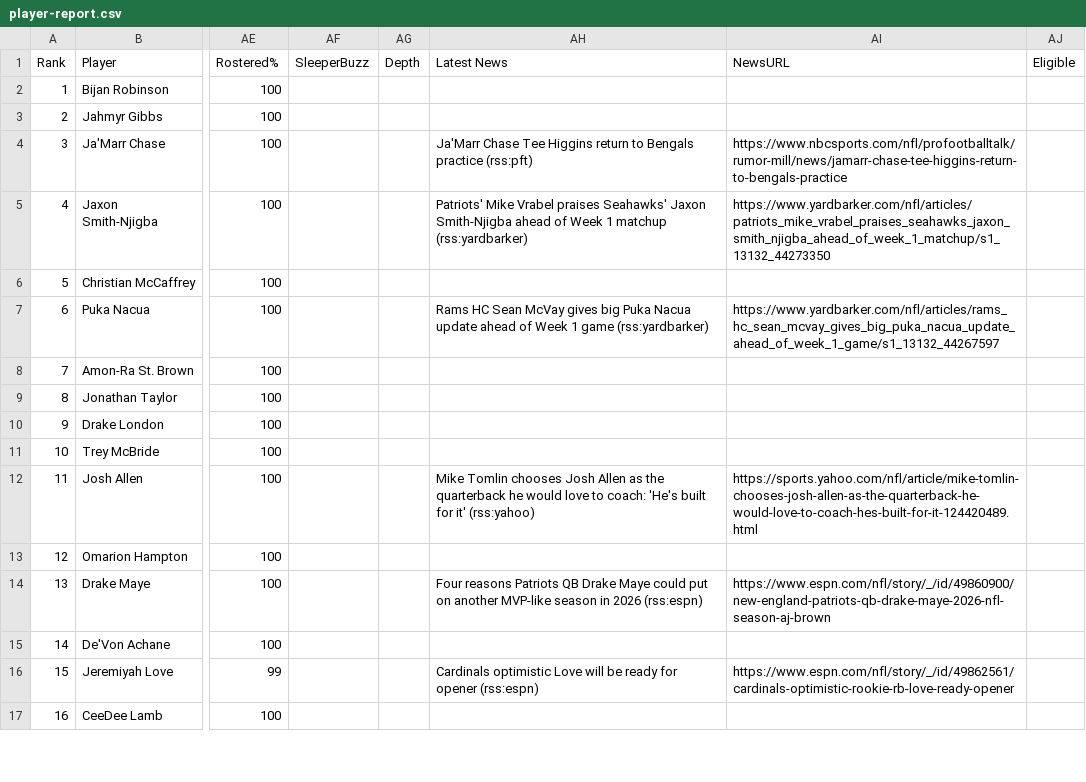
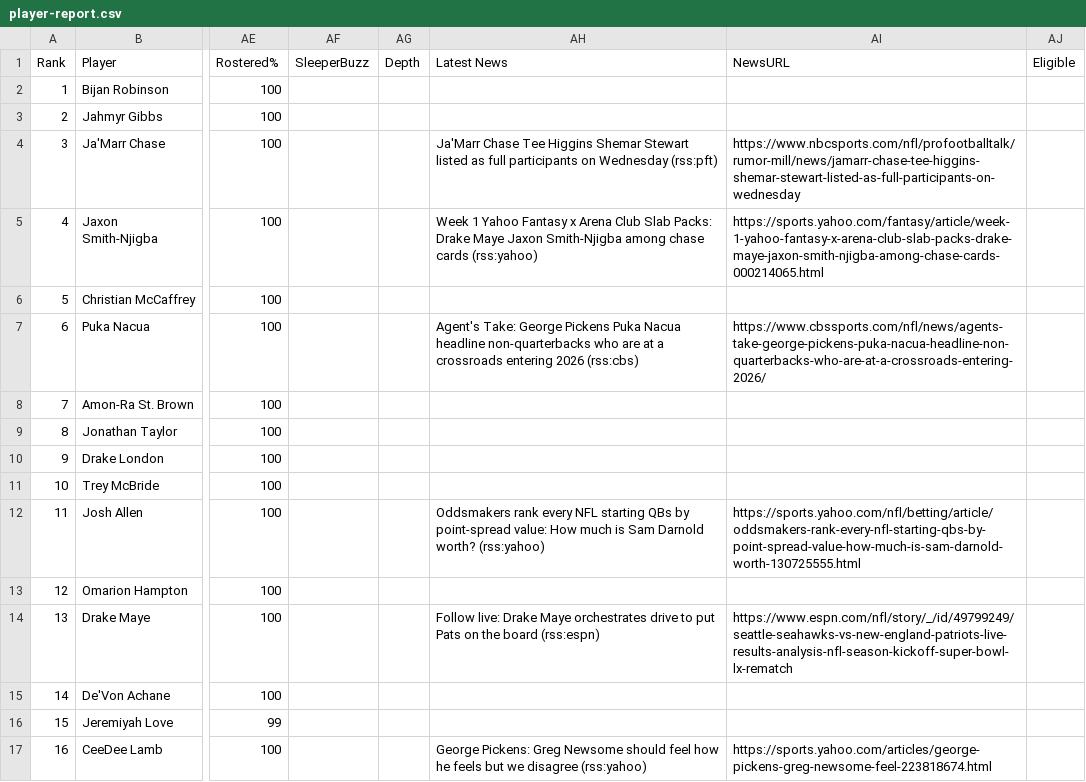
Before and after one commit to HelloHowAreYouHaveANiceDay/ff-assistant, a CSV file: data/player-report.csv, drawn as a sheet; only a part is shown, gaps mark what is left out; the diff covers the shown part only; the diff names each change by its address in the sheet, - before the commit and + after, or states it on an @@ line.

```diff
--- a/data/player-report.csv
+++ b/data/player-report.csv
-AH4 (Latest News): …Tee Higgins return to Bengals practice (rss:pft)
+AH4 (Latest News): …Tee Higgins Shemar Stewart listed as full participants on Wednesday (rss:pft)
-AI4 (NewsURL): https://www.nbcsports.com/nfl/profootballtalk/rumor-mill/news/jamarr-chase-tee-higgins-return-to-bengals-practice
+AI4 (NewsURL): https://www.nbcsports.com/nfl/profootballtalk/rumor-mill/news/jamarr-chase-tee-higgins-shemar-stewart-listed-as-full-participants-on-wednesday
-AH5 (Latest News): Patriots' Mike Vrabel praises Seahawks' Jaxon Smith-Njigba ahead of Week 1 matchup (rss:yardbarker)
+AH5 (Latest News): Week 1 Yahoo Fantasy x Arena Club Slab Packs: Drake Maye Jaxon Smith-Njigba among chase cards (rss:yahoo)
-AI5 (NewsURL): https://www.yardbarker.com/nfl/articles/patriots_mike_vrabel_praises_seahawks_jaxon_smith_njigba_ahead_of_week_1_matchup/s1_13132_44273350
+AI5 (NewsURL): https://sports.yahoo.com/fantasy/article/week-1-yahoo-fantasy-x-arena-club-slab-packs-drake-maye-jaxon-smith-njigba-among-chase-cards-000214065.html
-AH7 (Latest News): Rams HC Sean McVay gives big Puka Nacua update ahead of Week 1 game (rss:yardbarker)
+AH7 (Latest News): Agent's Take: George Pickens Puka Nacua headline non-quarterbacks who are at a crossroads entering 2026 (rss:cbs)
-AI7 (NewsURL): https://www.yardbarker.com/nfl/articles/rams_hc_sean_mcvay_gives_big_puka_nacua_update_ahead_of_week_1_game/s1_13132_44267597
+AI7 (NewsURL): https://www.cbssports.com/nfl/news/agents-take-george-pickens-puka-nacua-headline-non-quarterbacks-who-are-at-a-crossroads-entering-2026/
-AH12 (Latest News): Mike Tomlin chooses Josh Allen as the quarterback he would love to coach: 'He's built for it' (rss:yahoo)
+AH12 (Latest News): Oddsmakers rank every NFL starting QBs by point-spread value: How much is Sam Darnold worth? (rss:yahoo)
-AI12 (NewsURL): https://sports.yahoo.com/nfl/article/mike-tomlin-chooses-josh-allen-as-the-quarterback-he-would-love-to-coach-hes-built-for-it-124420489.html
+AI12 (NewsURL): https://sports.yahoo.com/nfl/betting/article/oddsmakers-rank-every-nfl-starting-qbs-by-point-spread-value-how-much-is-sam-darnold-worth-130725555.html
-AH14 (Latest News): Four reasons Patriots QB Drake Maye could put on another MVP-like season in 2026 (rss:espn)
+AH14 (Latest News): Follow live: Drake Maye orchestrates drive to put Pats on the board (rss:espn)
-AI14 (NewsURL): https://www.espn.com/nfl/story/_/id/49860900/new-england-patriots-qb-drake-maye-2026-nfl-season-aj-brown
+AI14 (NewsURL): https://www.espn.com/nfl/story/_/id/49799249/seattle-seahawks-vs-new-england-patriots-live-results-analysis-nfl-season-kickoff-super-bowl-lx-rematch
-AH16 (Latest News): Cardinals optimistic Love will be ready for opener (rss:espn)
+AH16 (Latest News): (empty)
-AI16 (NewsURL): https://www.espn.com/nfl/story/_/id/49862561/cardinals-optimistic-rookie-rb-love-ready-opener
+AI16 (NewsURL): (empty)
-AH17 (Latest News): (empty)
+AH17 (Latest News): George Pickens: Greg Newsome should feel how he feels but we disagree (rss:yahoo)
-AI17 (NewsURL): (empty)
+AI17 (NewsURL): https://sports.yahoo.com/articles/george-pickens-greg-newsome-feel-223818674.html
```
Also changed, not shown: 132 edited cells elsewhere in this file, 1 other file.
